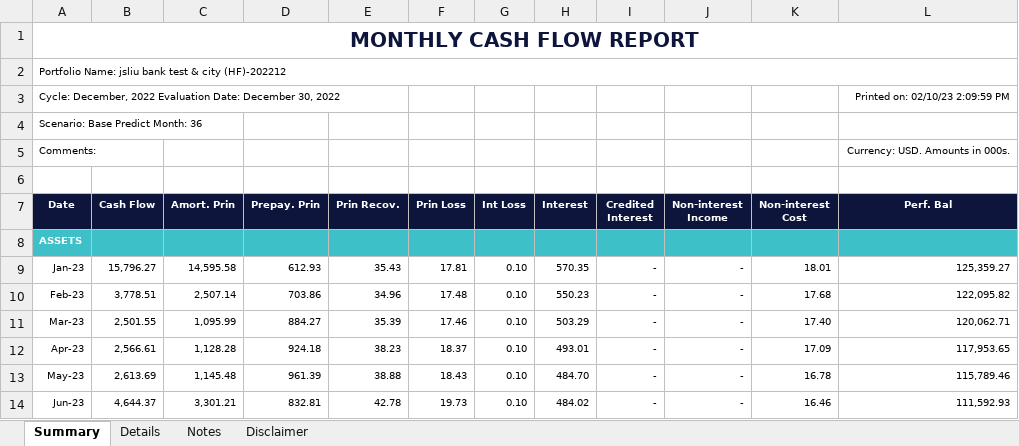
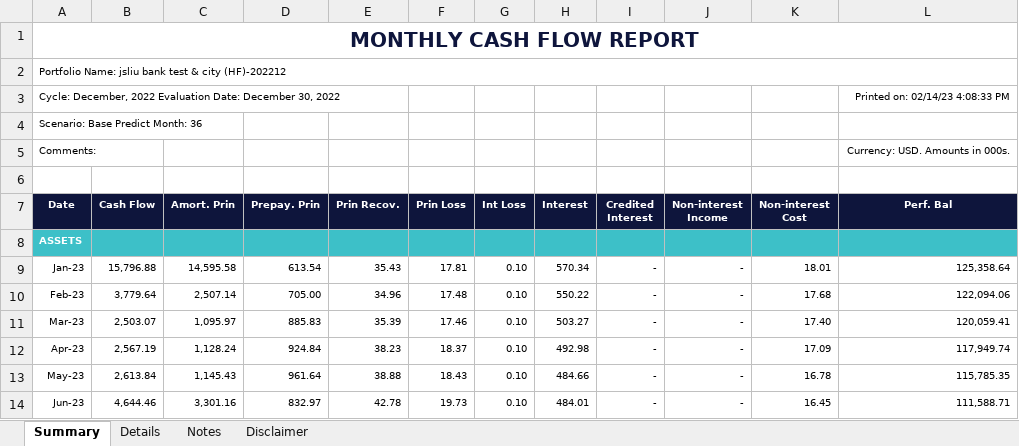
Before and after one commit to jasenliu/AutoTHCN, an Excel workbook: lib/report/benchmark_report/web14/exl/202212/jsliu__bank_test_&_city_(HF)(202212)-Base_Real_Cash_Flow.xlsx, sheet Summary, drawn as a sheet; only a part is shown; values as stored, in another font and other column widths than the file's, no borders; charts and pictures not drawn; the diff covers the shown part only; the diff names each change by its address in the sheet, - before the commit and + after, or states it on an @@ line.

```diff
--- a/lib/report/benchmark_report/web14/exl/202212/jsliu__bank_test_&_city_(HF)(202212)-Base_Real_Cash_Flow.xlsx (sheet Summary)
+++ b/lib/report/benchmark_report/web14/exl/202212/jsliu__bank_test_&_city_(HF)(202212)-Base_Real_Cash_Flow.xlsx (sheet Summary)
-L3 (Perf. Bal): Printed on: 02/10/23 2:09:59 PM
+L3 (Perf. Bal): Printed on: 02/14/23 4:08:33 PM
-B9 (Cash Flow): 15,796.27
+B9 (Cash Flow): 15,796.88
-D9 (Prepay. Prin): 612.93
+D9 (Prepay. Prin): 613.54
-H9 (Interest): 570.35
+H9 (Interest): 570.34
-L9 (Perf. Bal): 125,359.27
+L9 (Perf. Bal): 125,358.64
-B10 (Cash Flow): 3,778.51
+B10 (Cash Flow): 3,779.64
-D10 (Prepay. Prin): 703.86
+D10 (Prepay. Prin): 705.00
-H10 (Interest): 550.23
+H10 (Interest): 550.22
-L10 (Perf. Bal): 122,095.82
+L10 (Perf. Bal): 122,094.06
-B11 (Cash Flow): 2,501.55
+B11 (Cash Flow): 2,503.07
-C11 (Amort. Prin): 1,095.99
+C11 (Amort. Prin): 1,095.97
-D11 (Prepay. Prin): 884.27
+D11 (Prepay. Prin): 885.83
-H11 (Interest): 503.29
+H11 (Interest): 503.27
-L11 (Perf. Bal): 120,062.71
+L11 (Perf. Bal): 120,059.41
-B12 (Cash Flow): 2,566.61
+B12 (Cash Flow): 2,567.19
-C12 (Amort. Prin): 1,128.28
+C12 (Amort. Prin): 1,128.24
-D12 (Prepay. Prin): 924.18
+D12 (Prepay. Prin): 924.84
-H12 (Interest): 493.01
+H12 (Interest): 492.98
-L12 (Perf. Bal): 117,953.65
+L12 (Perf. Bal): 117,949.74
-B13 (Cash Flow): 2,613.69
+B13 (Cash Flow): 2,613.84
-C13 (Amort. Prin): 1,145.48
+C13 (Amort. Prin): 1,145.43
-D13 (Prepay. Prin): 961.39
+D13 (Prepay. Prin): 961.64
-H13 (Interest): 484.70
+H13 (Interest): 484.66
-L13 (Perf. Bal): 115,789.46
+L13 (Perf. Bal): 115,785.35
-B14 (Cash Flow): 4,644.37
+B14 (Cash Flow): 4,644.46
-C14 (Amort. Prin): 3,301.21
+C14 (Amort. Prin): 3,301.16
-D14 (Prepay. Prin): 832.81
+D14 (Prepay. Prin): 832.97
-H14 (Interest): 484.02
+H14 (Interest): 484.01
-K14 (Non-interest Cost): 16.46
+K14 (Non-interest Cost): 16.45
-L14 (Perf. Bal): 111,592.93
+L14 (Perf. Bal): 111,588.71
```
Also changed, not shown: 28 added rows, 28 removed rows and 381 edited cells elsewhere in this sheet, sheet Details, lib/report/benchmark_report/web14/exl/202212/jsliu__bank_test_&_city_(HF)(202212)_Assumption_Report.xlsx, lib/report/benchmark_report/web14/exl/202212/jsliu__bank_test_&_city_(HF)(202212)_EaR.xlsx, 8 other files.
